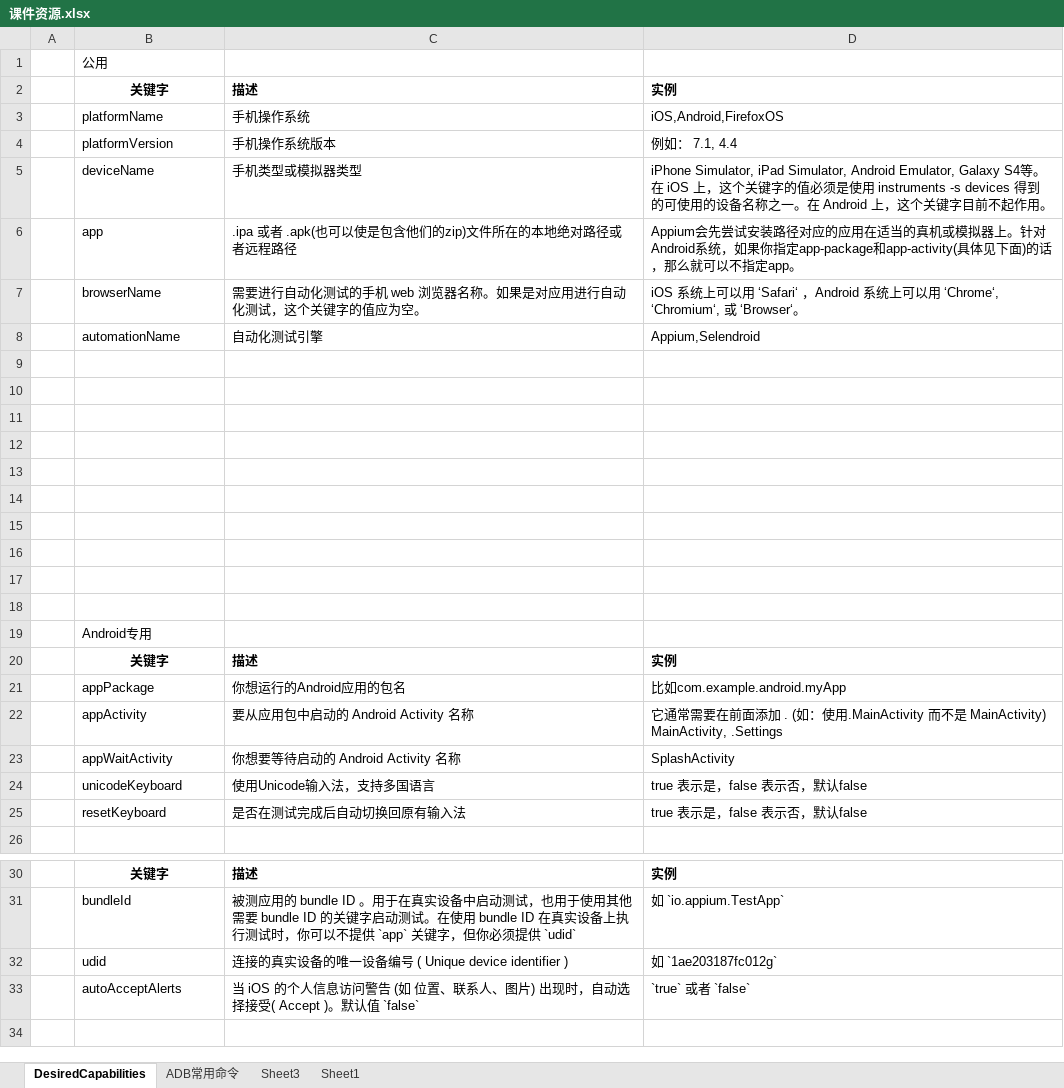
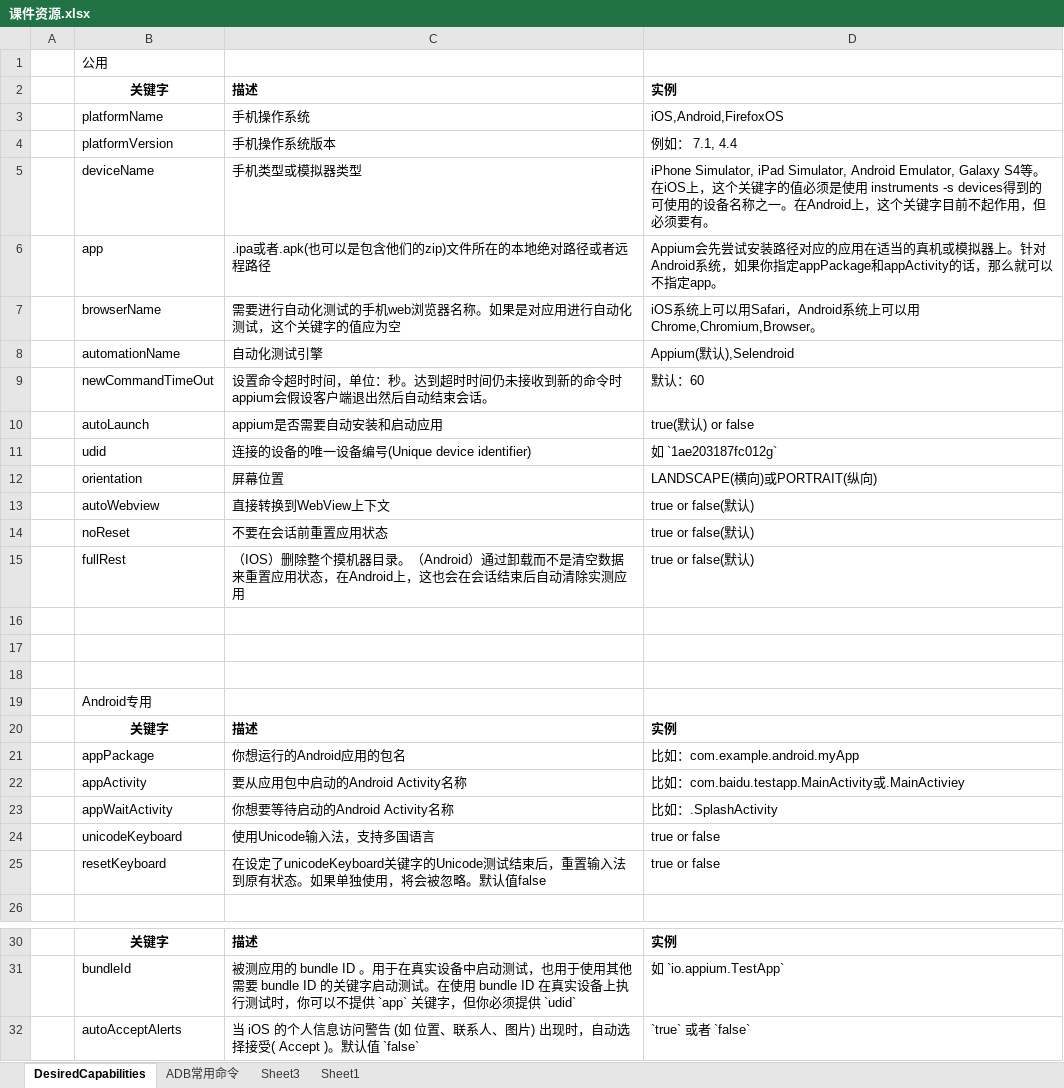
Before and after one commit to likgjava/uiautotest, an Excel workbook: doc/课件资源.xlsx, sheet DesiredCapabilities, drawn as a sheet; only a part is shown, gaps mark what is left out; values as stored, in another font and other column widths than the file's, no borders; removed rows and columns are numbered as before the commit, all else as after; the diff names each change by its address in the sheet, - before the commit and + after, or states it on an @@ line.

```diff
--- a/doc/课件资源.xlsx (sheet DesiredCapabilities)
+++ b/doc/课件资源.xlsx (sheet DesiredCapabilities)
-D5: …S4等。在 iOS 上，这个关键字的值必须是使用 instruments -s devices 得到的可使用的设备名称之一。在 Android 上，这个关键字目前不起作用。
+D5: …S4等。在iOS上，这个关键字的值必须是使用 instruments -s devices得到的可使用的设备名称之一。在Android上，这个关键字目前不起作用，但必须要有。
-C6: .ipa 或者 .apk(也可以使是包含他们的zip)文件所在的本地绝对路径或者远程路径
+C6: .ipa或者.apk(也可以是包含他们的zip)文件所在的本地绝对路径或者远程路径
-D6: …果你指定app-package和app-activity(具体见下面)的话，那…
+D6: …果你指定appPackage和appActivity的话，那…
-C7: …试的手机 web 浏览器名称。如果是对应用进行自动化测试，这个关键字的值应为空。
+C7: …试的手机web浏览器名称。如果是对应用进行自动化测试，这个关键字的值应为空
-D7: …以用 ‘Safari‘ ，Android 系统上可以用 ‘Chrome‘, ‘Chromium‘, 或 ‘Browser‘。
+D7: …以用Safari，Android系统上可以用Chrome,Chromium,Browser。
-D8: Appium,Selendroid
+D8: Appium(默认),Selendroid
-row 9: (empty)
+row 9:  | newCommandTimeOut | 设置命令超时时间，单位：秒。达到超时时间仍未接收到新的命令时appium会假设客户端退出然后自动结束会话。 | 默认：60
-row 10: (empty)
+row 10:  | autoLaunch | appium是否需要自动安装和启动应用 | true(默认) or false
-row 11: (empty)
+row 11:  | udid | 连接的设备的唯一设备编号(Unique device identifier) | 如 `1ae203187fc012g`
-row 12: (empty)
+row 12:  | orientation | 屏幕位置 | LANDSCAPE(横向)或PORTRAIT(纵向)
-row 13: (empty)
+row 13:  | autoWebview | 直接转换到WebView上下文 | true or false(默认)
-row 14: (empty)
+row 14:  | noReset | 不要在会话前重置应用状态 | true or false(默认)
-row 15: (empty)
+row 15:  | fullRest | （IOS）删除整个摸机器目录。（Android）通过卸载而不是清空数据来重置应用状态，在Android上，这也会在会话结束后自动清除实测应用 | true or false(默认)
-D21: 比如com.example.android.myApp
+D21: 比如：com.example.android.myApp
-C22: 要从应用包中启动的 Android Activity 名称
+C22: 要从应用包中启动的Android Activity名称
-D22: 它通常需要在前面添加 . (如：使用.MainActivity 而不是 MainActivity) MainActivity, .Settings
+D22: 比如：com.baidu.testapp.MainActivity或.MainActiviey
-C23: 你想要等待启动的 Android Activity 名称
+C23: 你想要等待启动的Android Activity名称
-D23: SplashActivity
+D23: 比如：.SplashActivity
-D24: true 表示是，false 表示否，默认false
+D24: true or false
-row 25:  | resetKeyboard | 是否在测试完成后自动切换回原有输入法 | true 表示是，false 表示否，默认false
+row 25:  | resetKeyboard | 在设定了unicodeKeyboard关键字的Unicode测试结束后，重置输入法到原有状态。如果单独使用，将会被忽略。默认值false | true or false
-row 32:  | udid | 连接的真实设备的唯一设备编号 ( Unique device identifier ) | 如 `1ae203187fc012g`
```
Also changed, not shown: 1 other file.
